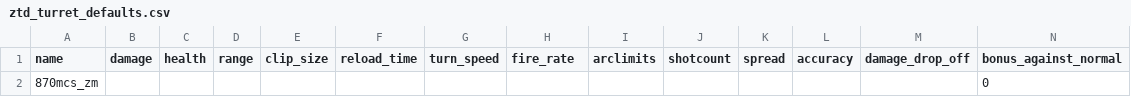
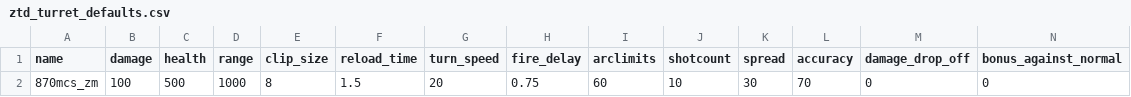
Before and after one commit to JezuzLizard/T6-ZM-TD, a CSV file: mp/ztd_turret_defaults.csv, drawn as a sheet; only a part is shown; removed rows and columns are numbered as before the commit, all else as after; rows hold the shown columns only; the diff names each change by its address in the sheet, - before the commit and + after, or states it on an @@ line.

```diff
--- a/mp/ztd_turret_defaults.csv
+++ b/mp/ztd_turret_defaults.csv
-H1: fire_rate
+H1: fire_delay
-row 2: 870mcs_zm |  |  |  |  |  |  |  |  |  |  |  |  | 0
+row 2: 870mcs_zm | 100 | 500 | 1000 | 8 | 1.5 | 20 | 0.75 | 60 | 10 | 30 | 70 | 0 | 0
```
Also changed, not shown: 4 other files.
